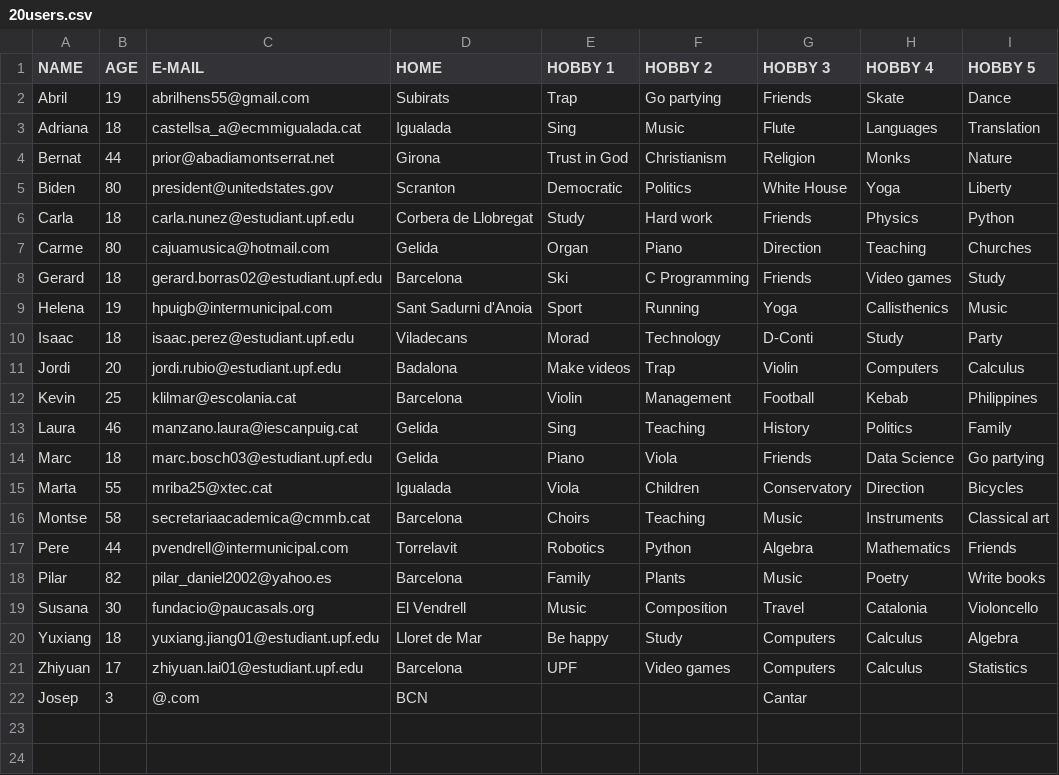
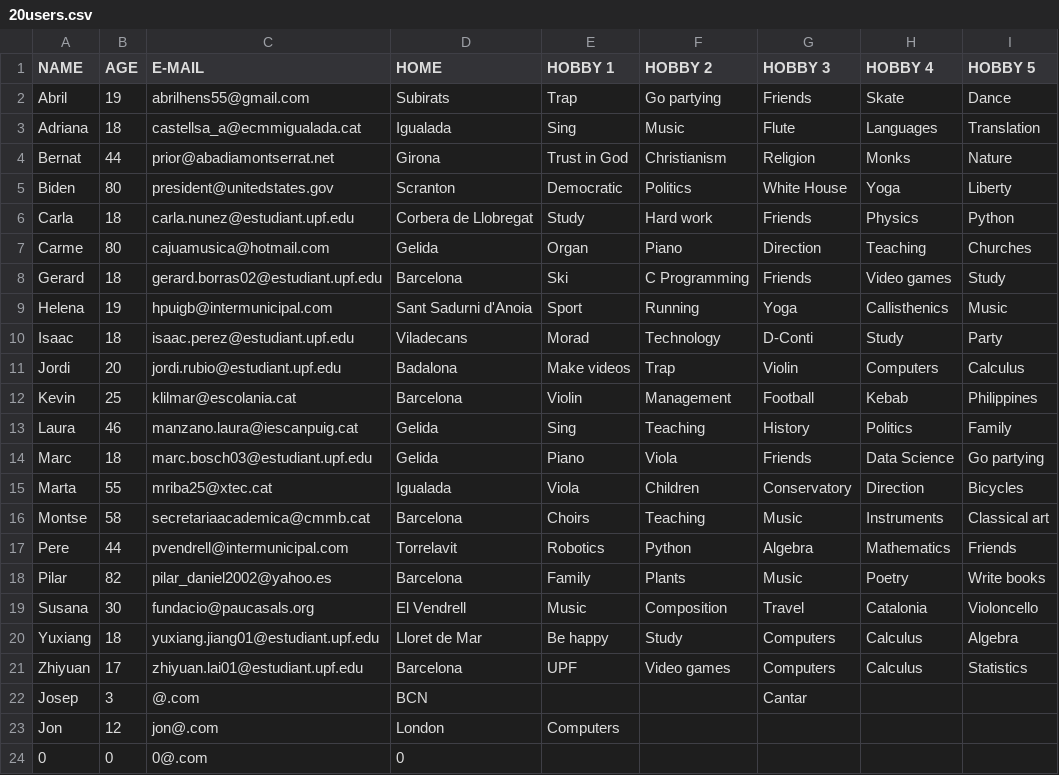
Before and after one commit to ZhiyuanMarcYuxiang/EDA2, a CSV file: Files/20users.csv, drawn as a sheet.

```diff
--- a/Files/20users.csv
+++ b/Files/20users.csv
@@ -22 +22,3 @@ Zhiyuan,17,zhiyuan.lai01@estudiant.upf.edu,Barcelona,UPF,Video games,Computers,C
 Josep,3,@.com,BCN,,,Cantar,,
+Jon,12,jon@.com,London,Computers,,,,
+0,0,0@.com,0,,,,,
```
Also changed, not shown: 41 other files.
